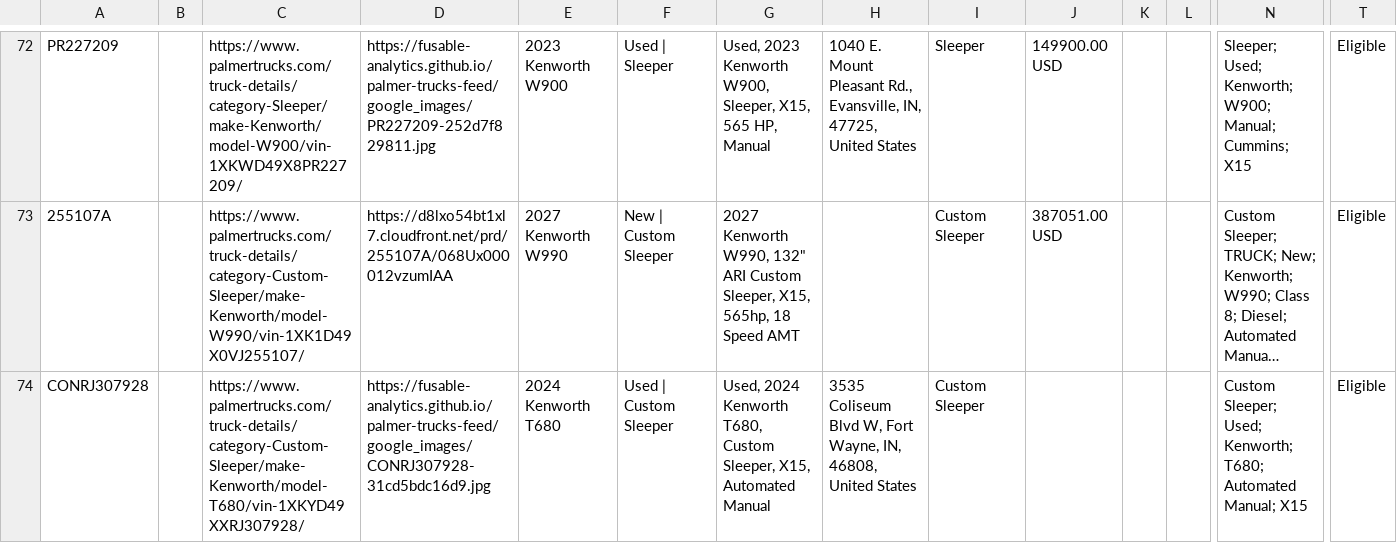
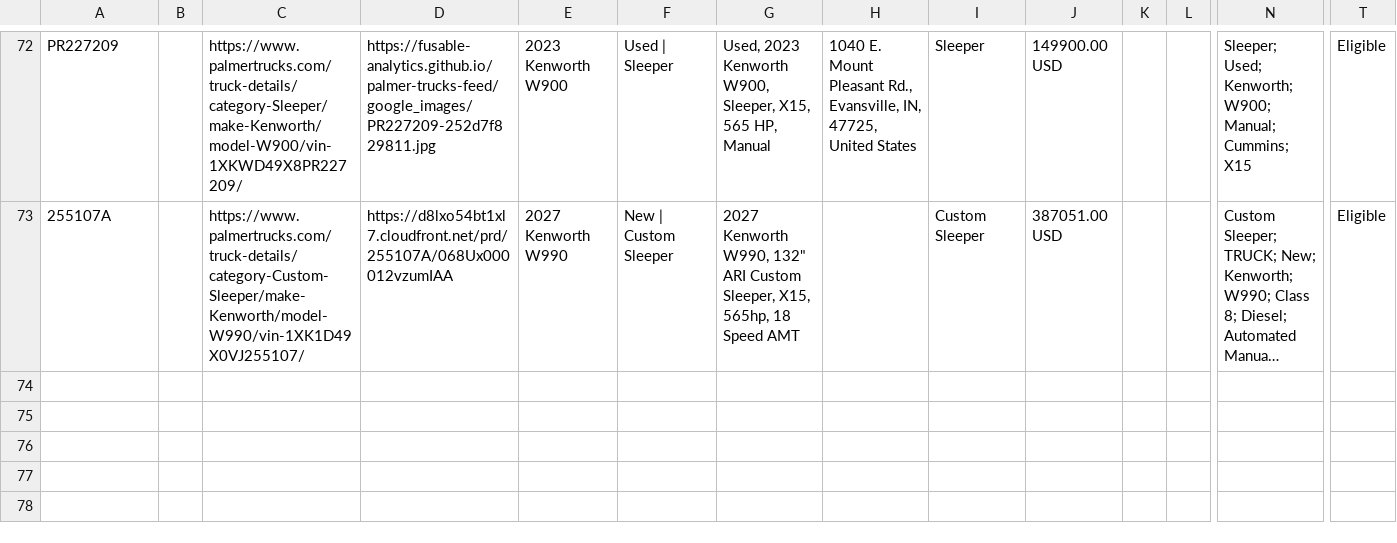
Before and after one commit to Fusable-Analytics/palmer-trucks-feed, a CSV file: google_ads_feed.csv, drawn as a sheet; only a part is shown, gaps mark what is left out; long unchanged cells end in …; rows hold the shown columns only; the diff names each change by its address in the sheet, - before the commit and + after, or states it on an @@ line.

```diff
--- a/google_ads_feed.csv
+++ b/google_ads_feed.csv
-row 74: CONRJ307928 |  | https://www.palmertrucks.com/truck-details/category-Custom-Sleeper/make-Kenworth/model-T680/vin-1XKYD49XXRJ307928/ | https://fusable-analytics.github.io/palmer-trucks-feed/google_images/CONRJ307928-31cd5bdc16d9.jpg | 2024 Kenworth T680 | Used | Custom Sleeper | Used, 2024 Kenworth T680, Custom Sleeper, X15, Automated Manual | 3535 Coliseum Blvd W, Fort Wayne, IN, 46808, United States | Custom Sleeper |  |  |  | Custom Sleeper; Used; Kenworth; T680; Automated Manual; X15 | Eligible
```
Also changed, not shown: 2 other files.
